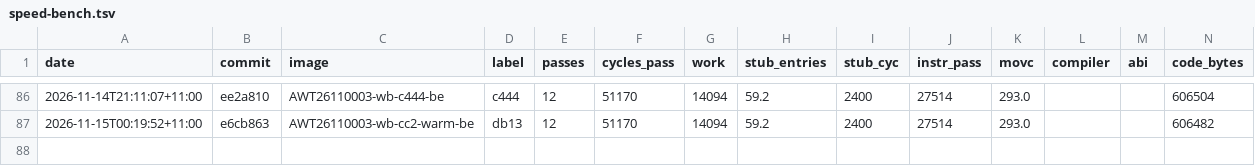
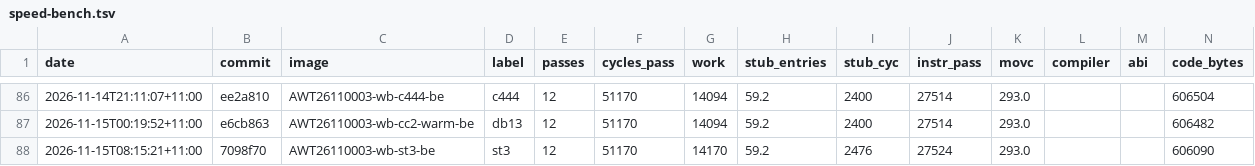
Before and after one commit to awto-au/awto-ddc, a TSV file: docs/speed-bench.tsv, drawn as a sheet; only a part is shown, gaps mark what is left out; rows hold the shown columns only; the diff names each change by its address in the sheet, - before the commit and + after, or states it on an @@ line.

```diff
--- a/docs/speed-bench.tsv
+++ b/docs/speed-bench.tsv
+row 88: 2026-11-15T08:15:21+11:00 | 7098f70 | AWT26110003-wb-st3-be | st3 | 12 | 51170 | 14170 | 59.2 | 2476 | 27524 | 293.0 |  |  | 606090
```
Also changed, not shown: fw/bank_layout.tsv, fw/pp_audit_allow.tsv, 16 other files.
